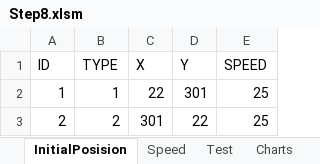
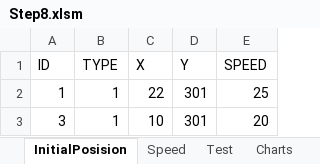
Before and after one commit to Rakhmanov-Sergey/Step, an Excel workbook: Step8.xlsm, sheet InitialPosision, drawn as a sheet; values as stored, in another font and other column widths than the file's, no borders; removed rows and columns are numbered as before the commit, all else as after; the diff names each change by its address in the sheet, - before the commit and + after, or states it on an @@ line.

```diff
--- a/Step8.xlsm (sheet InitialPosision)
+++ b/Step8.xlsm (sheet InitialPosision)
-row 3: 2 | 2 | 301 | 22 | 25
+row 3: 3 | 1 | 10 | 301 | 20
```
Also changed, not shown: sheet Test, sheet Speed, charts or pictures, 6 other files.
